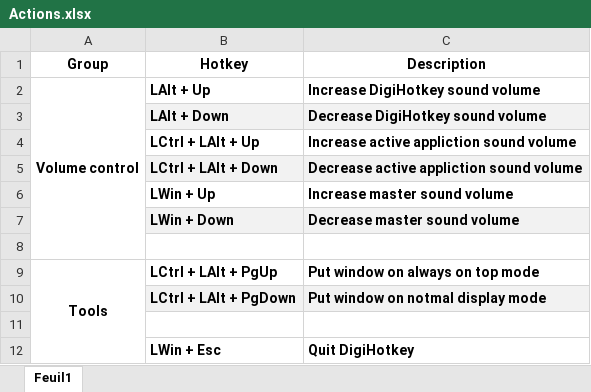
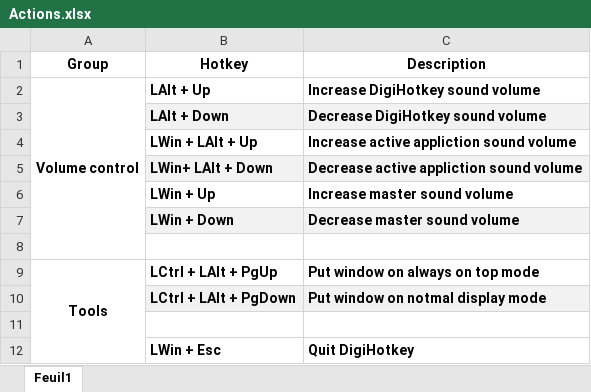
Before and after one commit to boulmers/DigiHotkey, an Excel workbook: doc/Actions.xlsx, sheet Feuil1, drawn as a sheet; only a part is shown; values as stored, in another font and other column widths than the file's, no borders; the diff names each change by its address in the sheet, - before the commit and + after, or states it on an @@ line.

Commit message:
-Minor doc change

```diff
--- a/doc/Actions.xlsx (sheet Feuil1)
+++ b/doc/Actions.xlsx (sheet Feuil1)
-B4 (Hotkey): LCtrl + LAlt + Up
+B4 (Hotkey): LWin + LAlt + Up
-B5 (Hotkey): LCtrl + LAlt + Down
+B5 (Hotkey): LWin+ LAlt + Down
```
